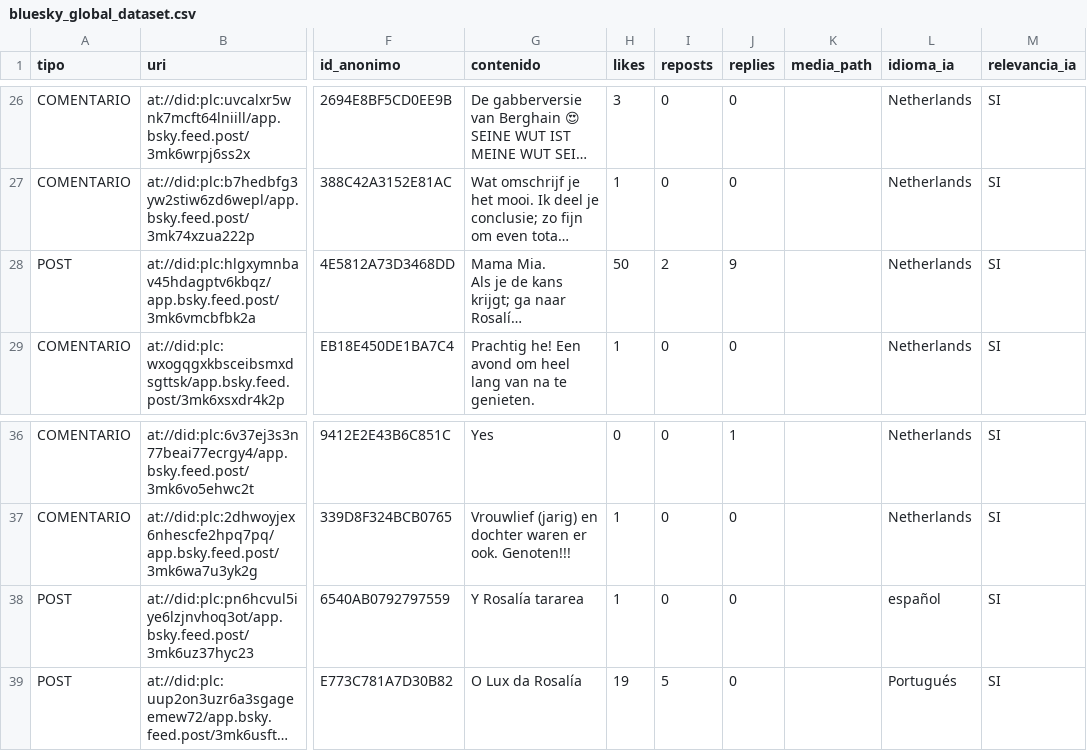
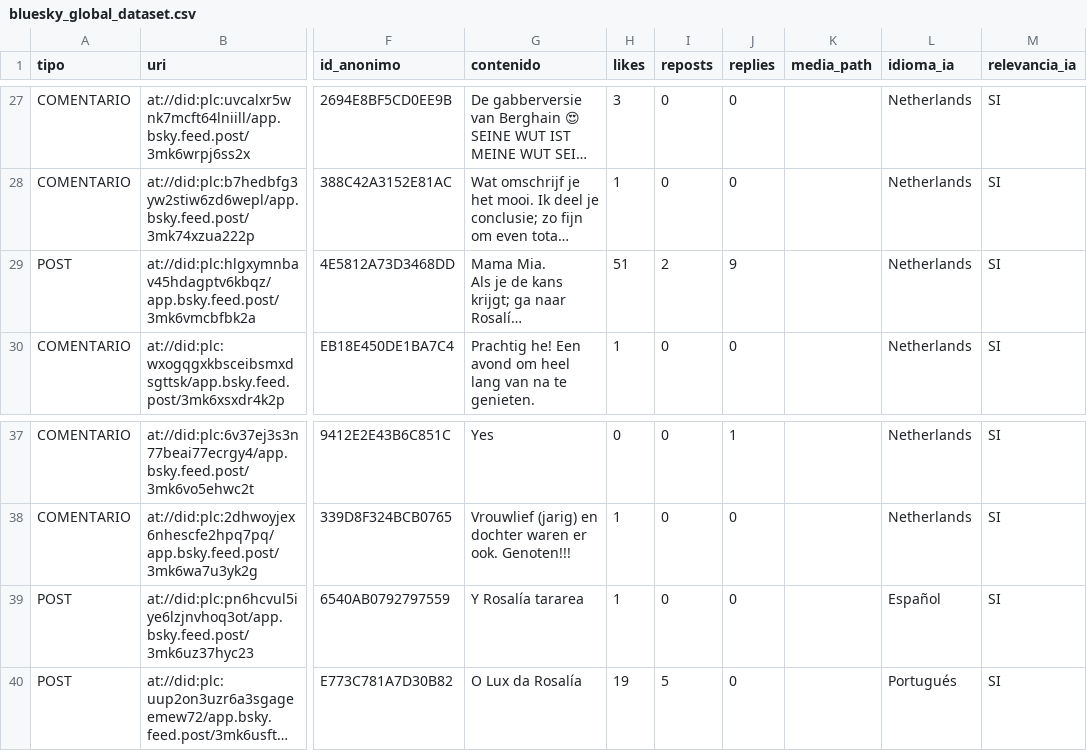
Before and after one commit to rosoalde/RRSS_version_stance, a CSV file: clean_project/src/clean_project/scrapers/debug_bsky/bluesky_global_dataset.csv, drawn as a sheet; only a part is shown, gaps mark what is left out; long unchanged cells end in …; addresses are those after the commit; the diff covers the shown part only; the diff names each change by its address in the sheet, - before the commit and + after, or states it on an @@ line.

Commit message:
scrapers ok

```diff
--- a/clean_project/src/clean_project/scrapers/debug_bsky/bluesky_global_dataset.csv
+++ b/clean_project/src/clean_project/scrapers/debug_bsky/bluesky_global_dataset.csv
-H29 (likes): 50
+H29 (likes): 51
-L39 (idioma_ia): español
+L39 (idioma_ia): Español
```
Also changed, not shown: 8 added rows, 1 removed row and 5 edited cells elsewhere in this file, 3 other files.
